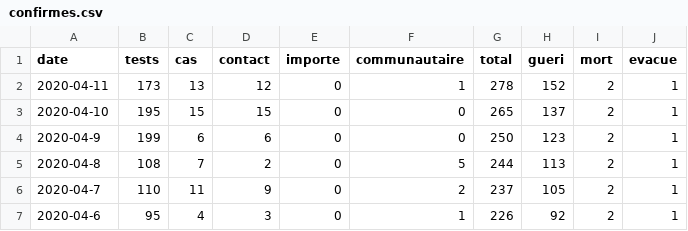
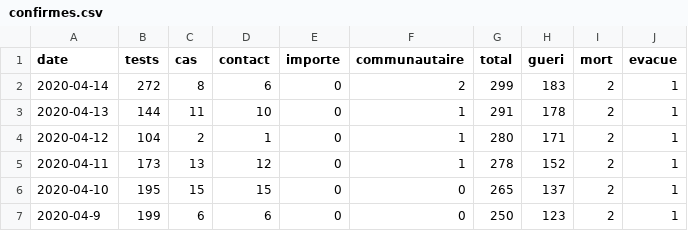
Before and after one commit to senegalouvert/COVID-19, a CSV file: data/confirmes.csv, drawn as a sheet; only a part is shown; the shorter side is filled out with more unchanged rows.

```diff
--- a/data/confirmes.csv
+++ b/data/confirmes.csv
@@ -1,2 +1,5 @@
 date,tests,cas,contact,importe,communautaire,total,gueri,mort,evacue
+2020-04-14,272,8,6,0,2,299,183,2,1
+2020-04-13,144,11,10,0,1,291,178,2,1
+2020-04-12,104,2,1,0,1,280,171,2,1
 2020-04-11,173,13,12,0,1,278,152,2,1
```
Also changed, not shown: data/zone_confirmes.csv, data/zone_confirmesGeo.csv.
